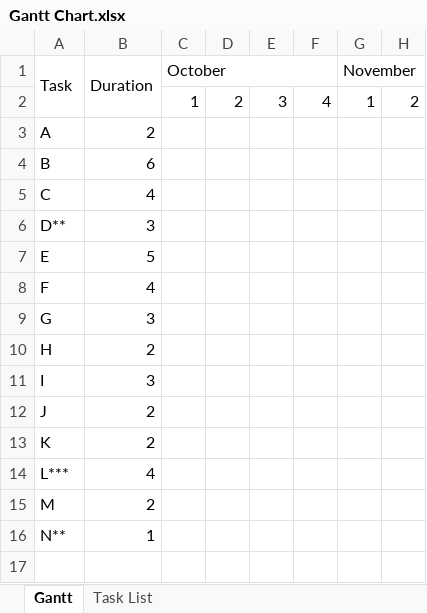
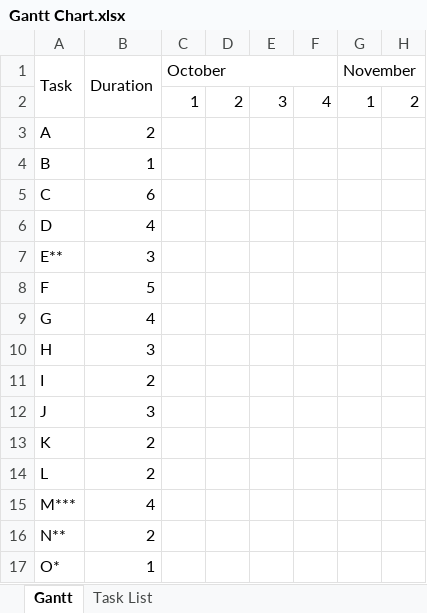
Before and after one commit to 1102Aryan/intelligent-guitar-practice, an Excel workbook: docs/Gantt Chart.xlsx, sheet Gantt, drawn as a sheet; only a part is shown; values as stored, in another font and other column widths than the file's, no cell formats; removed rows and columns are numbered as before the commit, all else as after; rows hold the shown columns only; the diff names each change by its address in the sheet, - before the commit and + after, or states it on an @@ line.

```diff
--- a/docs/Gantt Chart.xlsx (sheet Gantt)
+++ b/docs/Gantt Chart.xlsx (sheet Gantt)
-B4 (Duration): 6
+B4 (Duration): 1
-B5 (Duration): 4
+B5 (Duration): 6
+row 6: D | 4
-A7 (Task): D**
+A7 (Task): E**
-row 7: E | 5
-B8 (Duration): 4
+B8 (Duration): 5
-B9 (Duration): 3
+B9 (Duration): 4
-B10 (Duration): 2
+B10 (Duration): 3
-B11 (Duration): 3
+B11 (Duration): 2
-B12 (Duration): 2
+B12 (Duration): 3
+row 14: L | 2
-A15 (Task): L***
+A15 (Task): M***
-row 15: M | 2
-B16 (Duration): 1
+B16 (Duration): 2
+row 17: O* | 1
```
Also changed, not shown: sheet Task List, cell formats, 10 other files.
